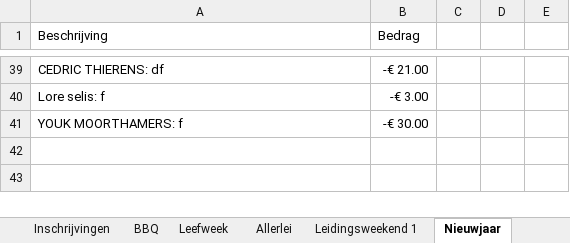
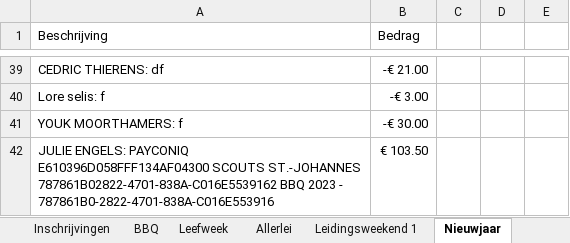
Before and after one commit to JelleDeGeest/ScoutsWallet, an Excel workbook: Files/Groepskas 2223.xlsx, sheet Nieuwjaar, drawn as a sheet; only a part is shown, gaps mark what is left out; values as stored, in another font and other column widths than the file's, no borders; conditional formats not drawn; the diff names each change by its address in the sheet, - before the commit and + after, or states it on an @@ line.

```diff
--- a/Files/Groepskas 2223.xlsx (sheet Nieuwjaar)
+++ b/Files/Groepskas 2223.xlsx (sheet Nieuwjaar)
+row 42: JULIE ENGELS: PAYCONIQ E610396D058FFF134AF04300 SCOUTS ST.-JOHANNES 787861B02822-4701-838A-C016E5539162 BBQ 2023 - 787861B0-2822-4701-838A-C016E553916 | € 103.50
```
Also changed, not shown: sheet BBQ, sheet Leefweek, sheet Sjabloon, other sheet tabs, Files/Groepskas 2324.xlsx, Files/Groepskas 2425.xlsx, 6 other files.
